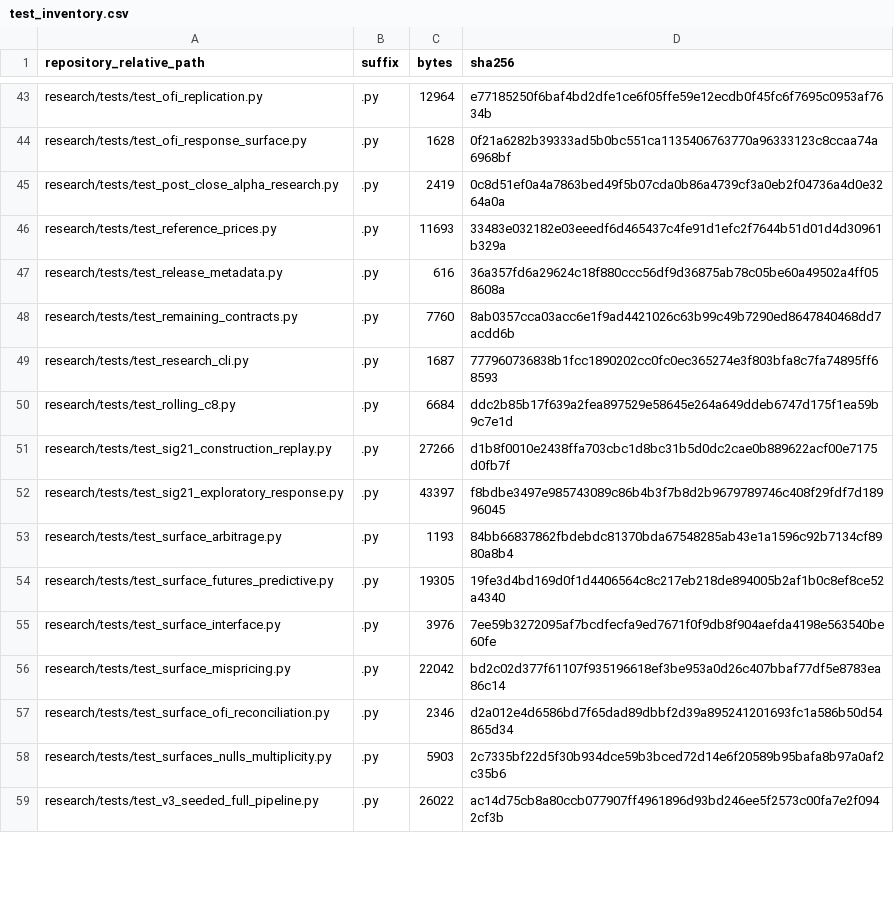
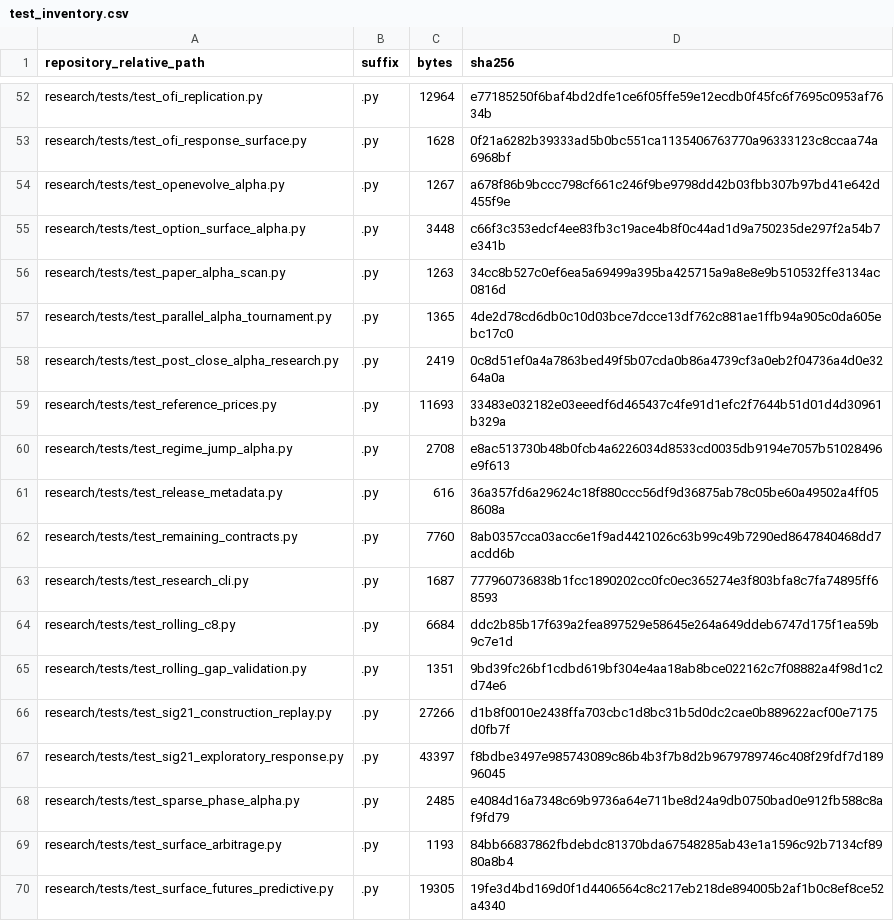
Before and after one commit to ayyararyan/Shaurya, a CSV file: research/hypothesis_feature_research/tools/test_inventory.csv, drawn as a sheet; only a part is shown, gaps mark what is left out; the shorter side is filled out with more unchanged rows; the diff covers the shown part only.

Commit message:
research: analyze JEPA surprise and latent disequilibrium

```diff
--- a/research/hypothesis_feature_research/tools/test_inventory.csv
+++ b/research/hypothesis_feature_research/tools/test_inventory.csv
@@ -44,4 +53,9 @@ research/tests/test_ofi_replication.py,.py,12964,e77185250f6baf4bd2dfe1ce6f05ffe
 research/tests/test_ofi_response_surface.py,.py,1628,0f21a6282b39333ad5b0bc551ca1135406763770a96333123c8ccaa74a6968bf
+research/tests/test_openevolve_alpha.py,.py,1267,a678f86b9bccc798cf661c246f9be9798dd42b03fbb307b97bd41e642d455f9e
+research/tests/test_option_surface_alpha.py,.py,3448,c66f3c353edcf4ee83fb3c19ace4b8f0c44ad1d9a750235de297f2a54b7e341b
+research/tests/test_paper_alpha_scan.py,.py,1263,34cc8b527c0ef6ea5a69499a395ba425715a9a8e8e9b510532ffe3134ac0816d
+research/tests/test_parallel_alpha_tournament.py,.py,1365,4de2d78cd6db0c10d03bce7dcce13df762c881ae1ffb94a905c0da605ebc17c0
 research/tests/test_post_close_alpha_research.py,.py,2419,0c8d51ef0a4a7863bed49f5b07cda0b86a4739cf3a0eb2f04736a4d0e3264a0a
 research/tests/test_reference_prices.py,.py,11693,33483e032182e03eeedf6d465437c4fe91d1efc2f7644b51d01d4d30961b329a
+research/tests/test_regime_jump_alpha.py,.py,2708,e8ac513730b48b0fcb4a6226034d8533cd0035db9194e7057b51028496e9f613
 research/tests/test_release_metadata.py,.py,616,36a357fd6a29624c18f880ccc56df9d36875ab78c05be60a49502a4ff058608a
@@ -50,4 +64,6 @@ research/tests/test_research_cli.py,.py,1687,777960736838b1fcc1890202cc0fc0ec365
 research/tests/test_rolling_c8.py,.py,6684,ddc2b85b17f639a2fea897529e58645e264a649ddeb6747d175f1ea59b9c7e1d
+research/tests/test_rolling_gap_validation.py,.py,1351,9bd39fc26bf1cdbd619bf304e4aa18ab8bce022162c7f08882a4f98d1c2d74e6
 research/tests/test_sig21_construction_replay.py,.py,27266,d1b8f0010e2438ffa703cbc1d8bc31b5d0dc2cae0b889622acf00e7175d0fb7f
 research/tests/test_sig21_exploratory_response.py,.py,43397,f8bdbe3497e985743089c86b4b3f7b8d2b9679789746c408f29fdf7d18996045
+research/tests/test_sparse_phase_alpha.py,.py,2485,e4084d16a7348c69b9736a64e711be8d24a9db0750bad0e912fb588c8af9fd79
 research/tests/test_surface_arbitrage.py,.py,1193,84bb66837862fbdebdc81370bda67548285ab43e1a1596c92b7134cf8980a8b4
```
Also changed, not shown: 10 added rows and 2 edited cells elsewhere in this file, 22 other files.
